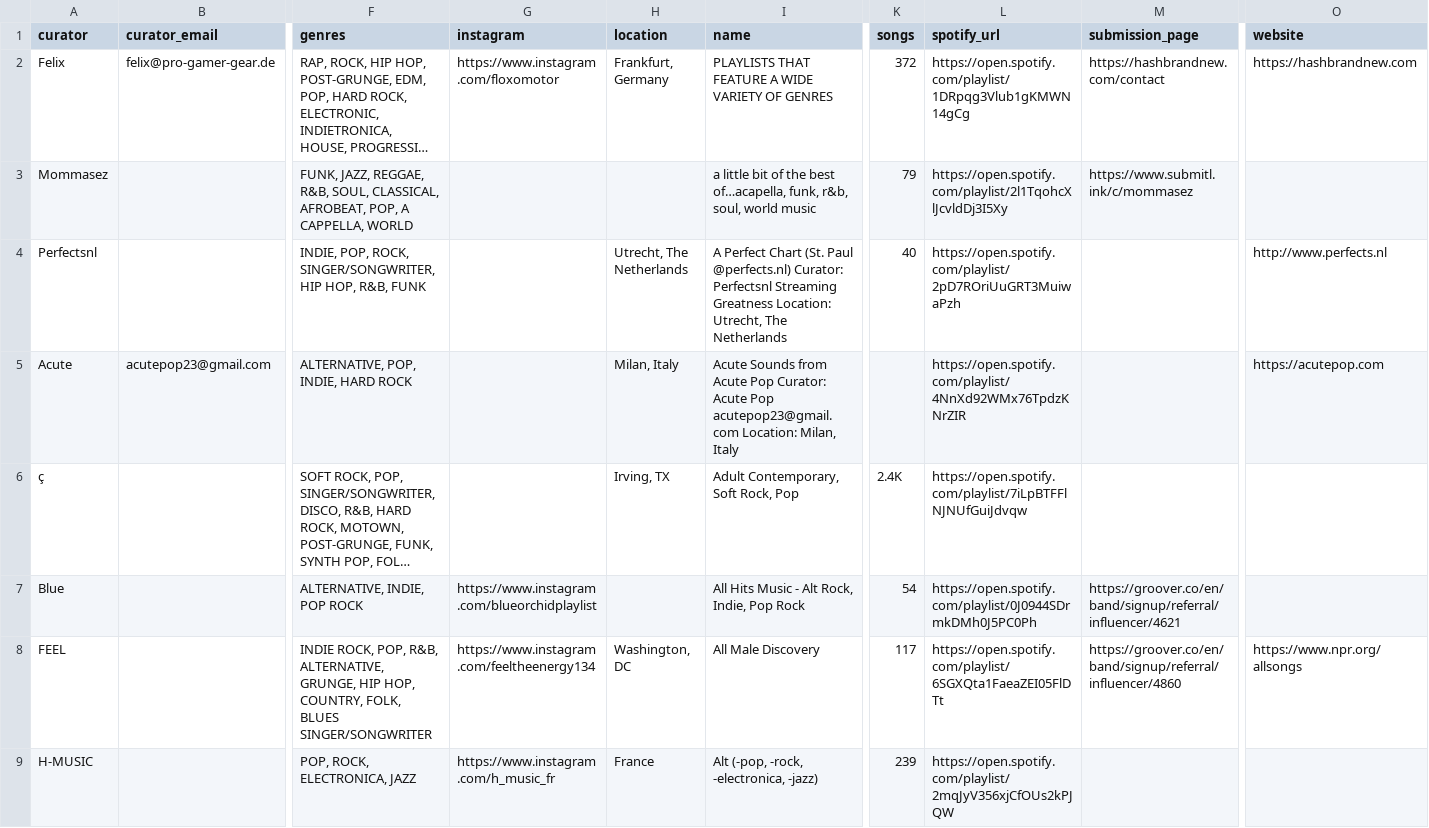
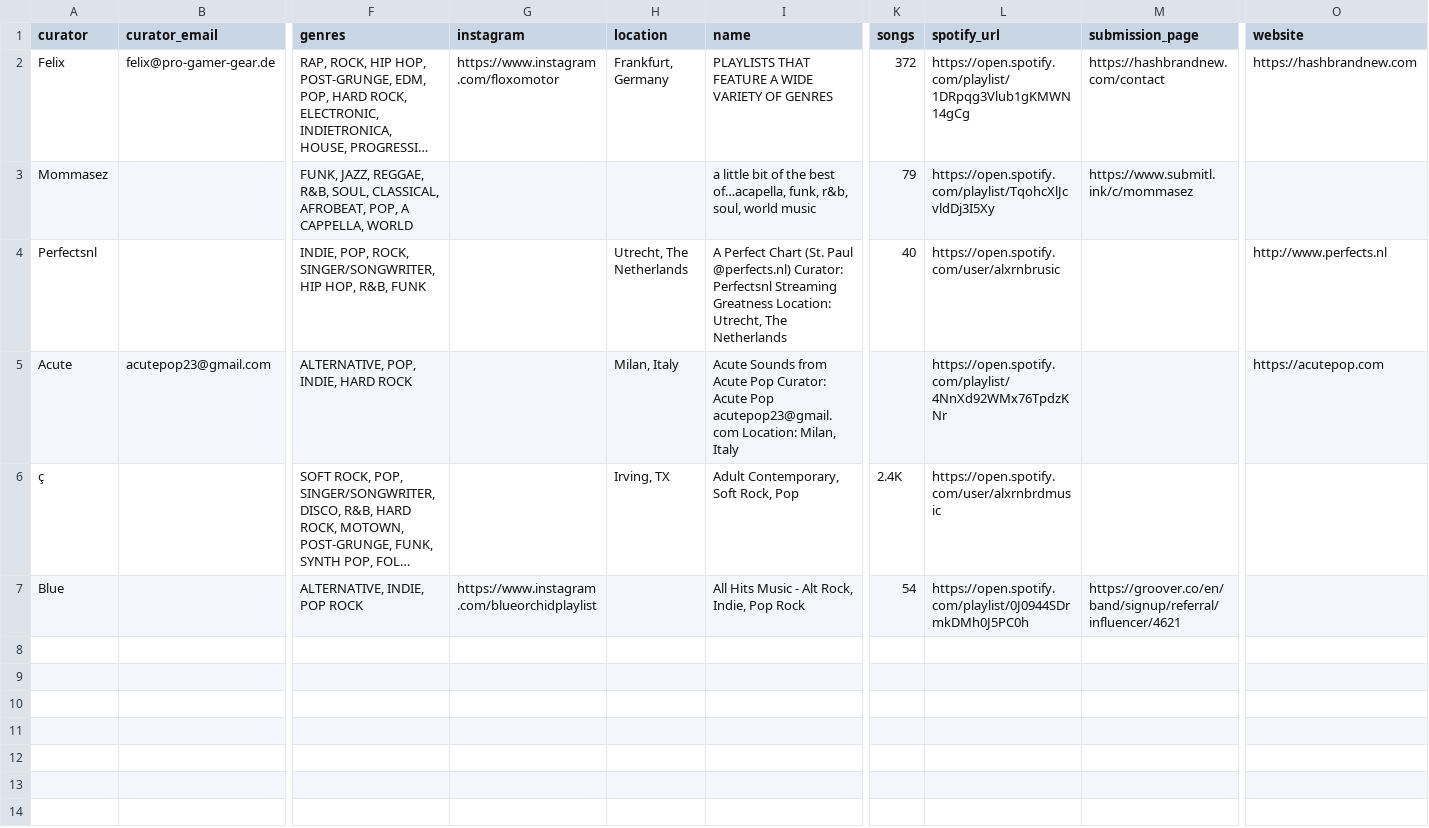
Before and after one commit to nikbearbrown/musinique_com, a CSV file: scripts/csv_processing_script/spotify_data.csv, drawn as a sheet; only a part is shown, gaps mark what is left out; long unchanged cells end in …; rows hold the shown columns only; the diff covers the shown part only; the diff names each change by its address in the sheet, - before the commit and + after, or states it on an @@ line.

```diff
--- a/scripts/csv_processing_script/spotify_data.csv
+++ b/scripts/csv_processing_script/spotify_data.csv
-L3 (spotify_url): https://open.spotify.com/playlist/2l1TqohcXlJcvldDj3I5Xy
+L3 (spotify_url): https://open.spotify.com/playlist/TqohcXlJcvldDj3I5Xy
-L4 (spotify_url): https://open.spotify.com/playlist/2pD7ROriUuGRT3MuiwaPzh
+L4 (spotify_url): https://open.spotify.com/user/alxrnbrusic
-L5 (spotify_url): https://open.spotify.com/playlist/4NnXd92WMx76TpdzKNrZIR
+L5 (spotify_url): https://open.spotify.com/playlist/4NnXd92WMx76TpdzKNr
-L6 (spotify_url): https://open.spotify.com/playlist/7iLpBTFFlNJNUfGuiJdvqw
+L6 (spotify_url): https://open.spotify.com/user/alxrnbrdmusic
-L7 (spotify_url): https://open.spotify.com/playlist/0J0944SDrmkDMh0J5PC0Ph
+L7 (spotify_url): https://open.spotify.com/playlist/0J0944SDrmkDMh0J5PC0h
-row 8: FEEL |  | INDIE ROCK, POP, R&B, ALTERNATIVE, GRUNGE, HIP HOP, COUNTRY, FOLK, BLUES SINGER/SONGWRITER | https://www.instagram.com/feeltheenergy134 | Washington, DC | All Male Discovery | 117 | https://open.spotify.com/playlist/6SGXQta1FaeaZEI05FlDTt | https://groover.co/en/band/signup/referral/influencer/4860 | https://www.npr.org/allsongs
-row 9: H-MUSIC |  | POP, ROCK, ELECTRONICA, JAZZ | https://www.instagram.com/h_music_fr | France | Alt (-pop, -rock, -electronica, -jazz) | 239 | https://open.spotify.com/playlist/2mqJyV356xjCfOUs2kPJQW
```
Also changed, not shown: 6 removed rows elsewhere in this file, scripts/csv_processing_script/spotify_data_validated.csv, 3 other files.
